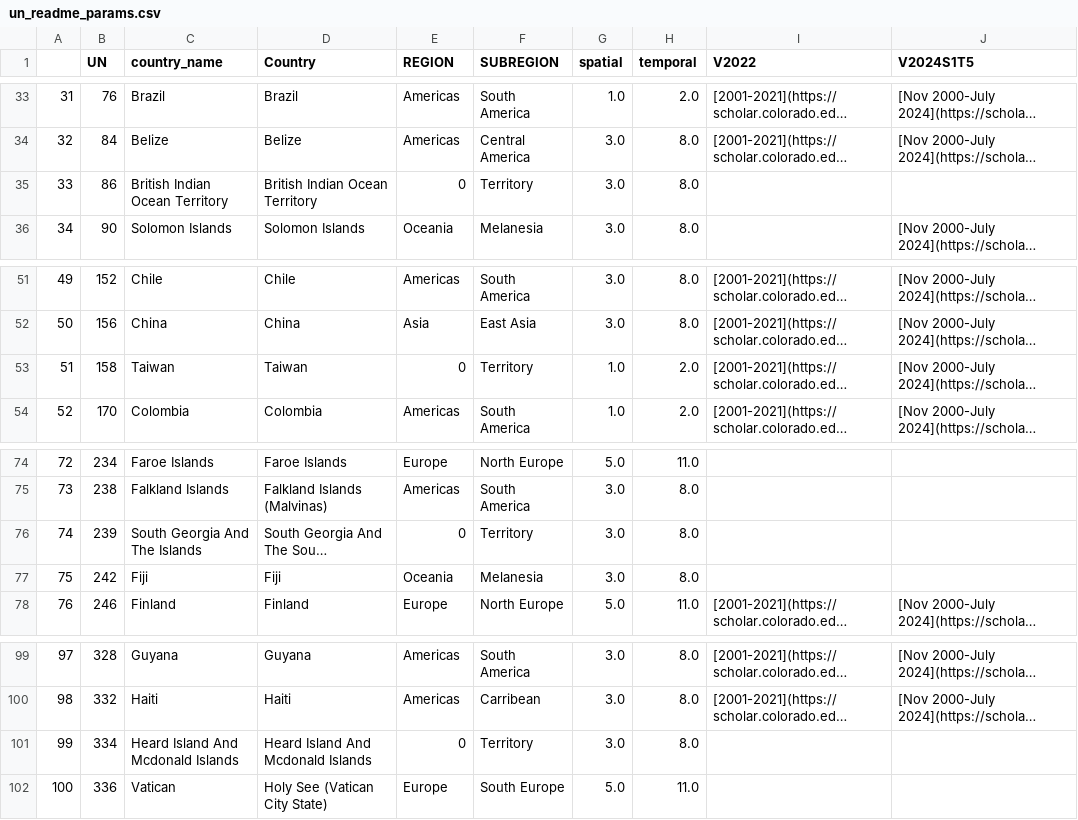
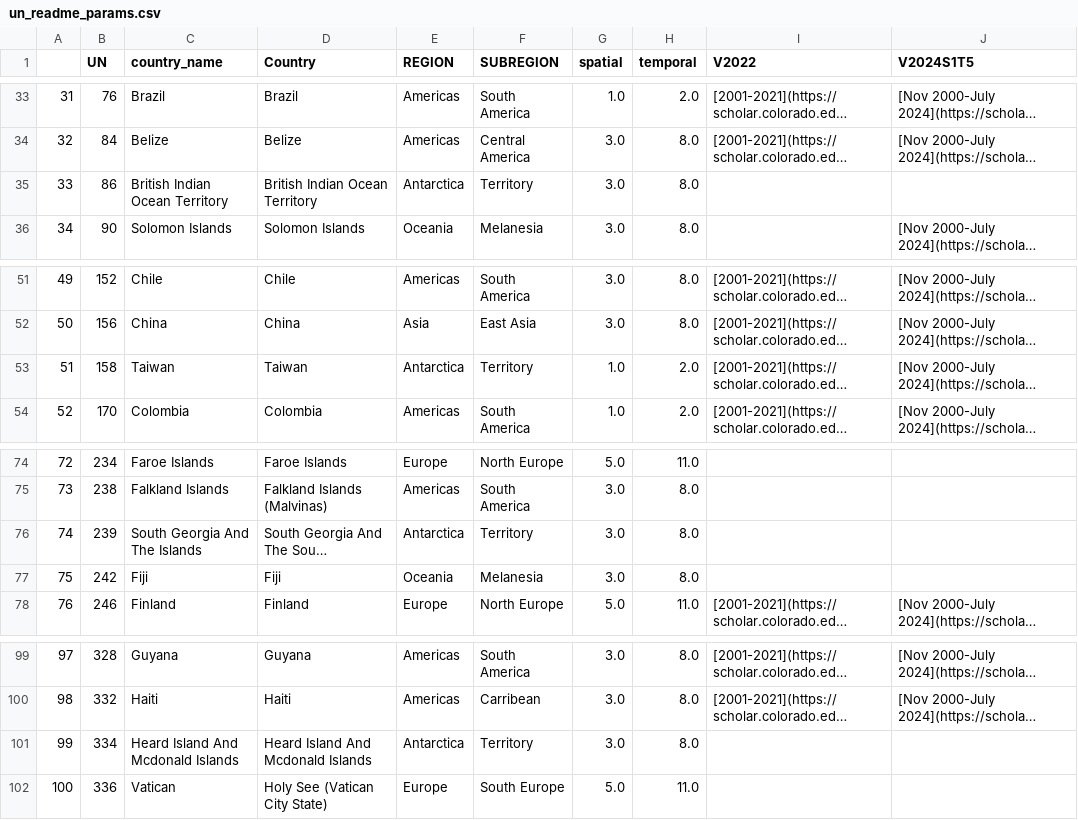
Before and after one commit to Ryan-Erickson911/firedpy, a CSV file: assets/map/un_readme_params.csv, drawn as a sheet; only a part is shown, gaps mark what is left out; long unchanged cells end in …; the diff names each change by its address in the sheet, - before the commit and + after, or states it on an @@ line.

Commit message:
adding eco regions, legend, updated params

```diff
--- a/assets/map/un_readme_params.csv
+++ b/assets/map/un_readme_params.csv
-E35 (REGION): 0
+E35 (REGION): Antarctica
-E53 (REGION): 0
+E53 (REGION): Antarctica
-E76 (REGION): 0
+E76 (REGION): Antarctica
-E101 (REGION): 0
+E101 (REGION): Antarctica
```
Also changed, not shown: 4 other files.
